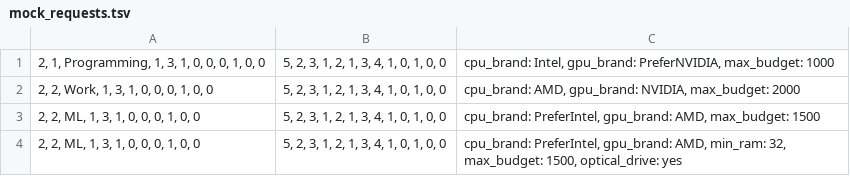
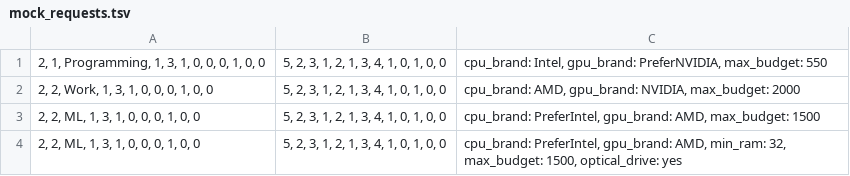
Before and after one commit to victorbadenas/PCBR, a TSV file: data/mock_requests.tsv, drawn as a sheet.

Commit message:
Add budget constraint optimizations

```diff
--- a/data/mock_requests.tsv
+++ b/data/mock_requests.tsv
@@ -1,2 +1,2 @@
-2, 1, Programming, 1, 3, 1, 0, 0, 0, 1, 0, 0	5, 2, 3, 1, 2, 1, 3, 4, 1, 0, 1, 0, 0	cpu_brand: Intel, gpu_brand: PreferNVIDIA, max_budget: 1000
+2, 1, Programming, 1, 3, 1, 0, 0, 0, 1, 0, 0	5, 2, 3, 1, 2, 1, 3, 4, 1, 0, 1, 0, 0	cpu_brand: Intel, gpu_brand: PreferNVIDIA, max_budget: 550
 2, 2, Work, 1, 3, 1, 0, 0, 0, 1, 0, 0	5, 2, 3, 1, 2, 1, 3, 4, 1, 0, 1, 0, 0	cpu_brand: AMD, gpu_brand: NVIDIA, max_budget: 2000
```
Also changed, not shown: 3 other files.
